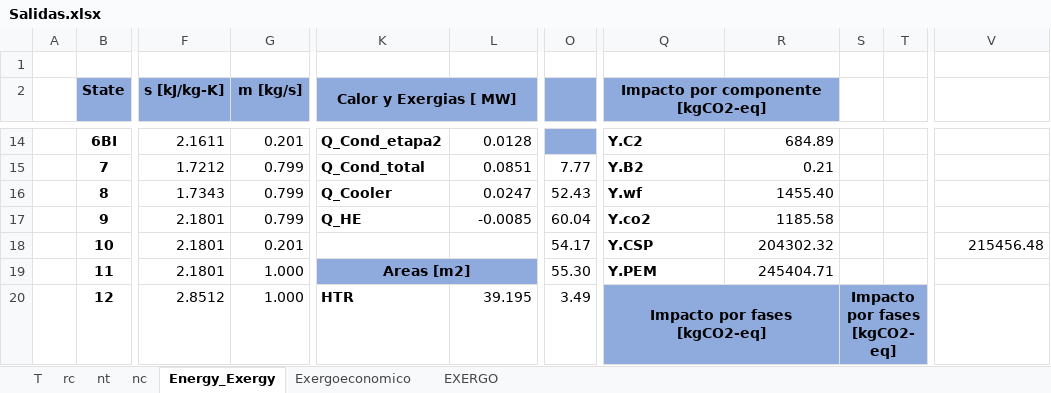
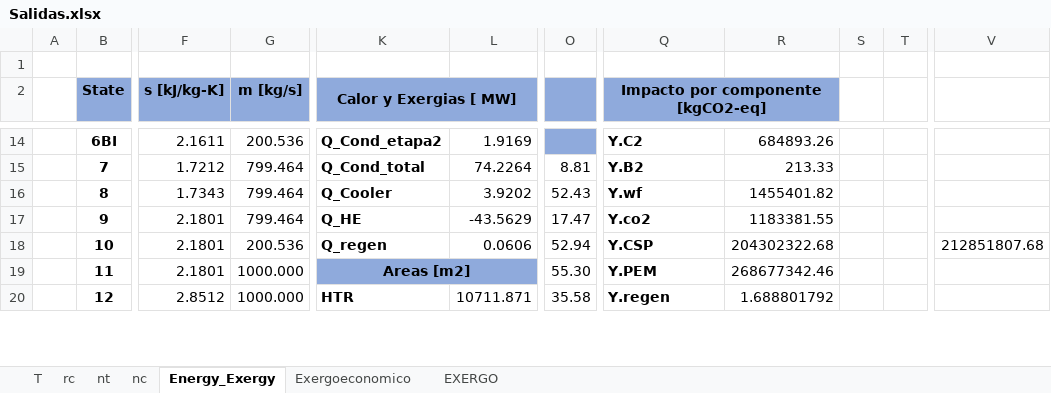
Before and after one commit to aciglesias-eng/tesis, an Excel workbook: Salidas.xlsx, sheet Energy_Exergy, drawn as a sheet; only a part is shown, gaps mark what is left out; values as stored, in another font and other column widths than the file's, no borders; charts and pictures not drawn; removed rows and columns are numbered as before the commit, all else as after; the diff covers the shown part only; the diff names each change by its address in the sheet, - before the commit and + after, or states it on an @@ line.

```diff
--- a/Salidas.xlsx (sheet Energy_Exergy)
+++ b/Salidas.xlsx (sheet Energy_Exergy)
-G14 (m [kg/s]): 0.201
+G14 (m [kg/s]): 200.536
-L14: 0.0128
+L14: 1.9169
-R14: 684.89
+R14: 684893.26
-G15:G17 (m [kg/s]): 0.799
+G15:G17 (m [kg/s]): 799.464
-L15: 0.0851
+L15: 74.2264
-O15: 7.77
+O15: 8.81
-R15: 0.21
+R15: 213.33
-L16: 0.0247
+L16: 3.9202
-R16: 1455.40
+R16: 1455401.82
-L17: -0.0085
+L17: -43.5629
-O17: 60.04
+O17: 17.47
-R17: 1185.58
+R17: 1183381.55
-G18 (m [kg/s]): 0.201
+G18 (m [kg/s]): 200.536
-K18 (Calor y Exergias [ MW]): (empty)
+K18 (Calor y Exergias [ MW]): Q_regen
-L18: (empty)
+L18: 0.0606
-O18: 54.17
+O18: 52.94
-R18: 204302.32
+R18: 204302322.68
-V18: 215456.48
+V18: 212851807.68
-G19:G20 (m [kg/s]): 1.000
+G19:G20 (m [kg/s]): 1000.000
-R19: 245404.71
+R19: 268677342.46
-L20: 39.195
+L20: 10711.871
-O20: 3.49
+O20: 35.58
-Q20: Impacto por fases [kgCO2-eq]
+Q20: Y.regen
-Q20:T20 fill: #8FAADC
+Q20:T20 fill: none
-Q20 alignment: center
+Q20 alignment: left
-Q20:R20 merged
-R20: (empty)
+R20: 1.688801792
-S20: Impacto por fases [kgCO2-eq]
+S20: (empty)
-S20:T20 merged
```
Also changed, not shown: 11 added rows, 9 removed rows, 89 edited cells, cell formats and merged cells elsewhere in this sheet, sheet T, sheet Exergoeconomico, formulas that keep their value, 7 other files.
